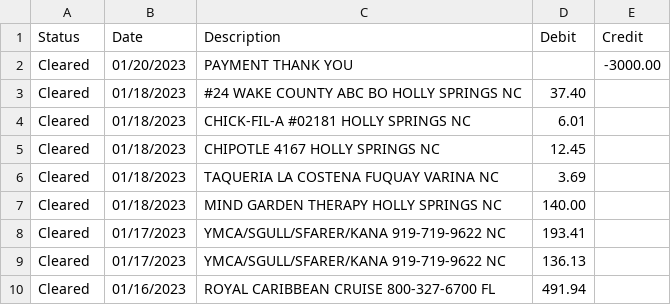
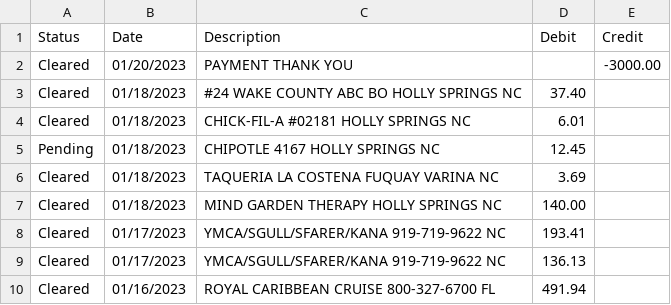
Before and after one commit to aaronsisler/applications.paper-trail.api-service, a CSV file: example-data/citi-trans.csv, drawn as a sheet; only a part is shown.

Commit message:
Working example of CITI CSV upload

```diff
--- a/example-data/citi-trans.csv
+++ b/example-data/citi-trans.csv
@@ -4,3 +4,3 @@ Cleared,01/18/2023,"#24 WAKE COUNTY ABC BO HOLLY SPRINGS NC",37.40,
 Cleared,01/18/2023,"CHICK-FIL-A #02181 HOLLY SPRINGS NC",6.01,
-Cleared,01/18/2023,"CHIPOTLE 4167 HOLLY SPRINGS NC",12.45,
+Pending,01/18/2023,"CHIPOTLE 4167 HOLLY SPRINGS NC",12.45,
 Cleared,01/18/2023,"TAQUERIA LA COSTENA FUQUAY VARINA NC",3.69,
```
Also changed, not shown: 17 other files.
